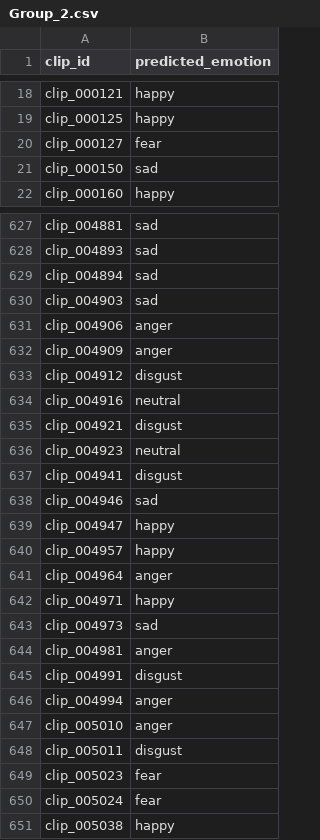
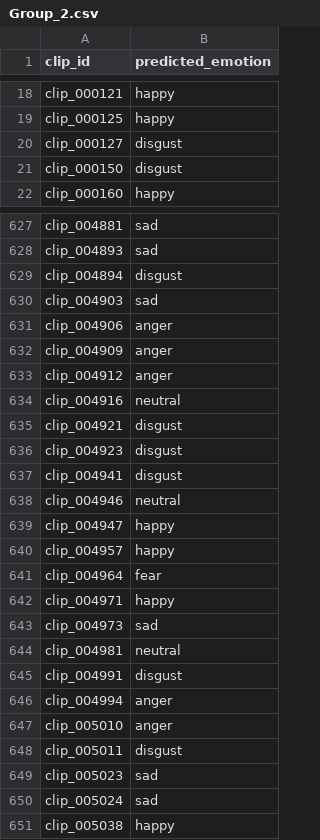
Before and after one commit to CSE-5526-Neural-Networks-Sp26/Leaderboard, a CSV file: submissions/Group_2.csv, drawn as a sheet; only a part is shown, gaps mark what is left out; the diff covers the shown part only.

```diff
--- a/submissions/Group_2.csv
+++ b/submissions/Group_2.csv
@@ -19,4 +19,4 @@ clip_000121,happy
 clip_000125,happy
-clip_000127,fear
-clip_000150,sad
+clip_000127,disgust
+clip_000150,disgust
 clip_000160,happy
@@ -628,3 +628,3 @@ clip_004881,sad
 clip_004893,sad
-clip_004894,sad
+clip_004894,disgust
 clip_004903,sad
@@ -632,14 +632,14 @@ clip_004906,anger
 clip_004909,anger
-clip_004912,disgust
+clip_004912,anger
 clip_004916,neutral
 clip_004921,disgust
-clip_004923,neutral
+clip_004923,disgust
 clip_004941,disgust
-clip_004946,sad
+clip_004946,neutral
 clip_004947,happy
 clip_004957,happy
-clip_004964,anger
+clip_004964,fear
 clip_004971,happy
 clip_004973,sad
-clip_004981,anger
+clip_004981,neutral
 clip_004991,disgust
@@ -648,4 +648,4 @@ clip_005010,anger
 clip_005011,disgust
-clip_005023,fear
-clip_005024,fear
+clip_005023,sad
+clip_005024,sad
 clip_005038,happy
```
Also changed, not shown: 128 edited cells elsewhere in this file.
